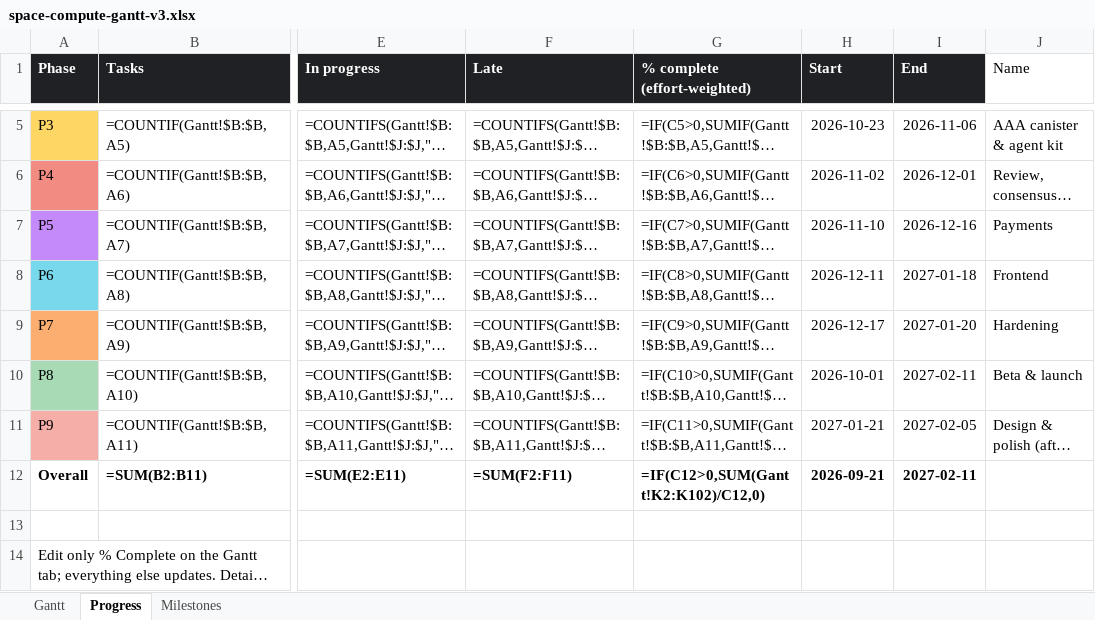
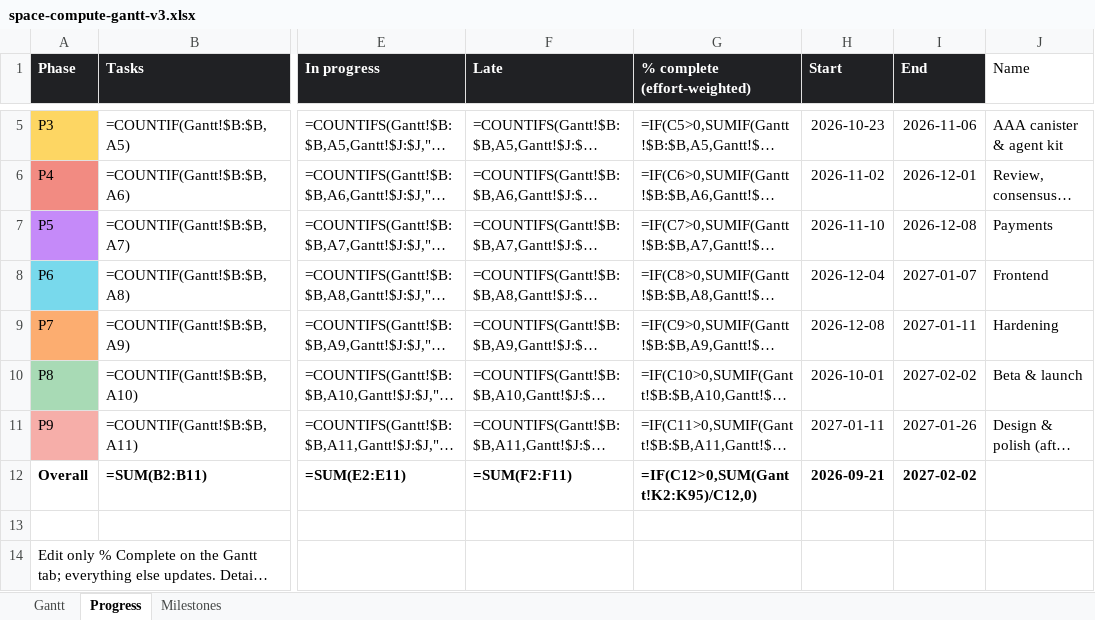
Before and after one commit to andreij6/space-compute, an Excel workbook: docs/space-compute-gantt-v3.xlsx, sheet Progress, drawn as a sheet; only a part is shown, gaps mark what is left out; long unchanged cells end in …; values as stored, in another font and other column widths than the file's, no borders; formulas without a stored value are shown as written; the diff names each change by its address in the sheet, - before the commit and + after, or states it on an @@ line.

```diff
--- a/docs/space-compute-gantt-v3.xlsx (sheet Progress)
+++ b/docs/space-compute-gantt-v3.xlsx (sheet Progress)
-I7 (End): 2026-12-16
+I7 (End): 2026-12-08
-H8 (Start): 2026-12-11
+H8 (Start): 2026-12-04
-I8 (End): 2027-01-18
+I8 (End): 2027-01-07
-H9 (Start): 2026-12-17
+H9 (Start): 2026-12-08
-I9 (End): 2027-01-20
+I9 (End): 2027-01-11
-I10 (End): 2027-02-11
+I10 (End): 2027-02-02
-H11 (Start): 2027-01-21
+H11 (Start): 2027-01-11
-I11 (End): 2027-02-05
+I11 (End): 2027-01-26
-G12 (% complete (effort-weighted)): =IF(C12>0,SUM(Gantt!K2:K102)/C12,0)
+G12 (% complete (effort-weighted)): =IF(C12>0,SUM(Gantt!K2:K95)/C12,0)
-I12 (End): 2027-02-11
+I12 (End): 2027-02-02
```
Also changed, not shown: sheet Gantt, 6 other files.
